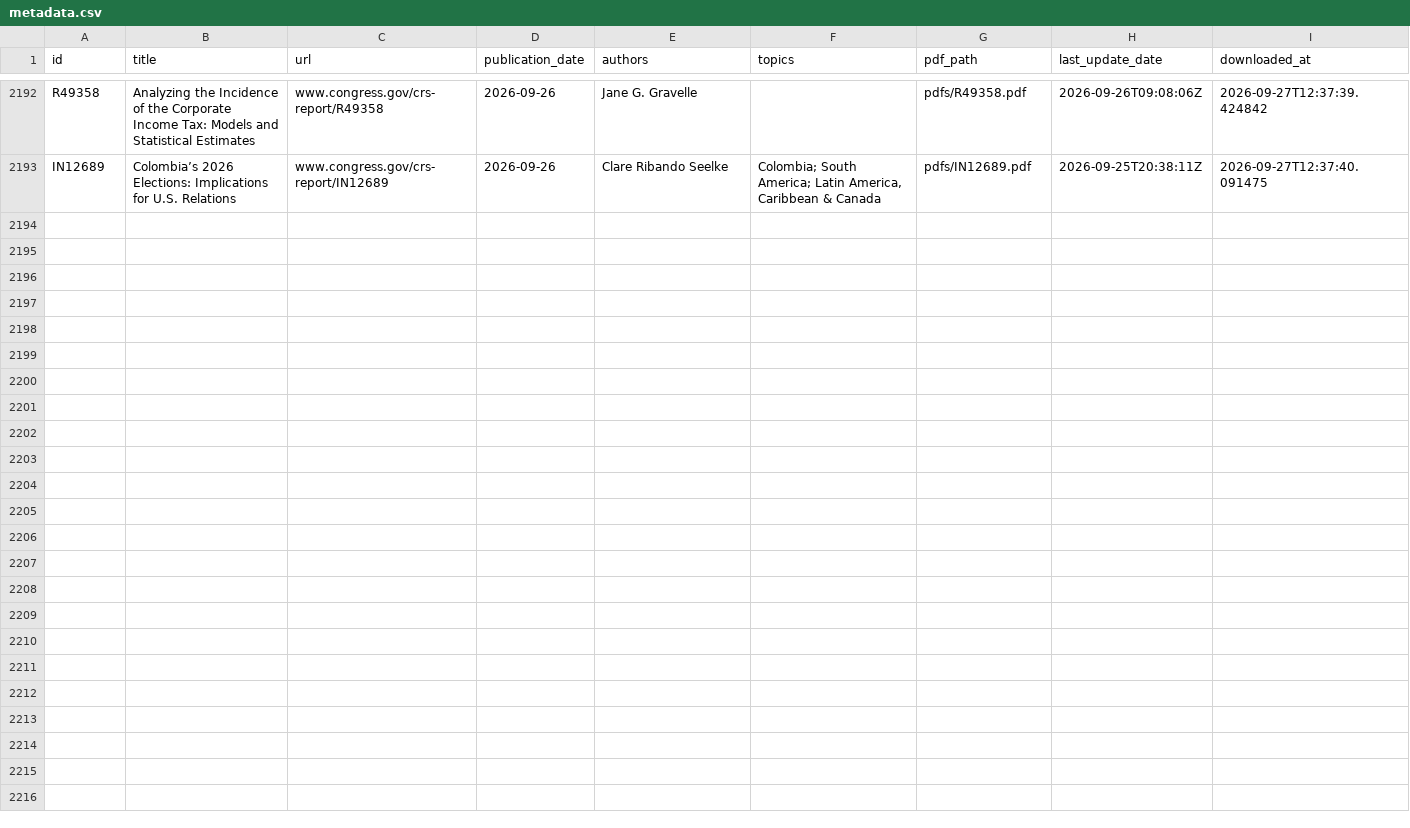
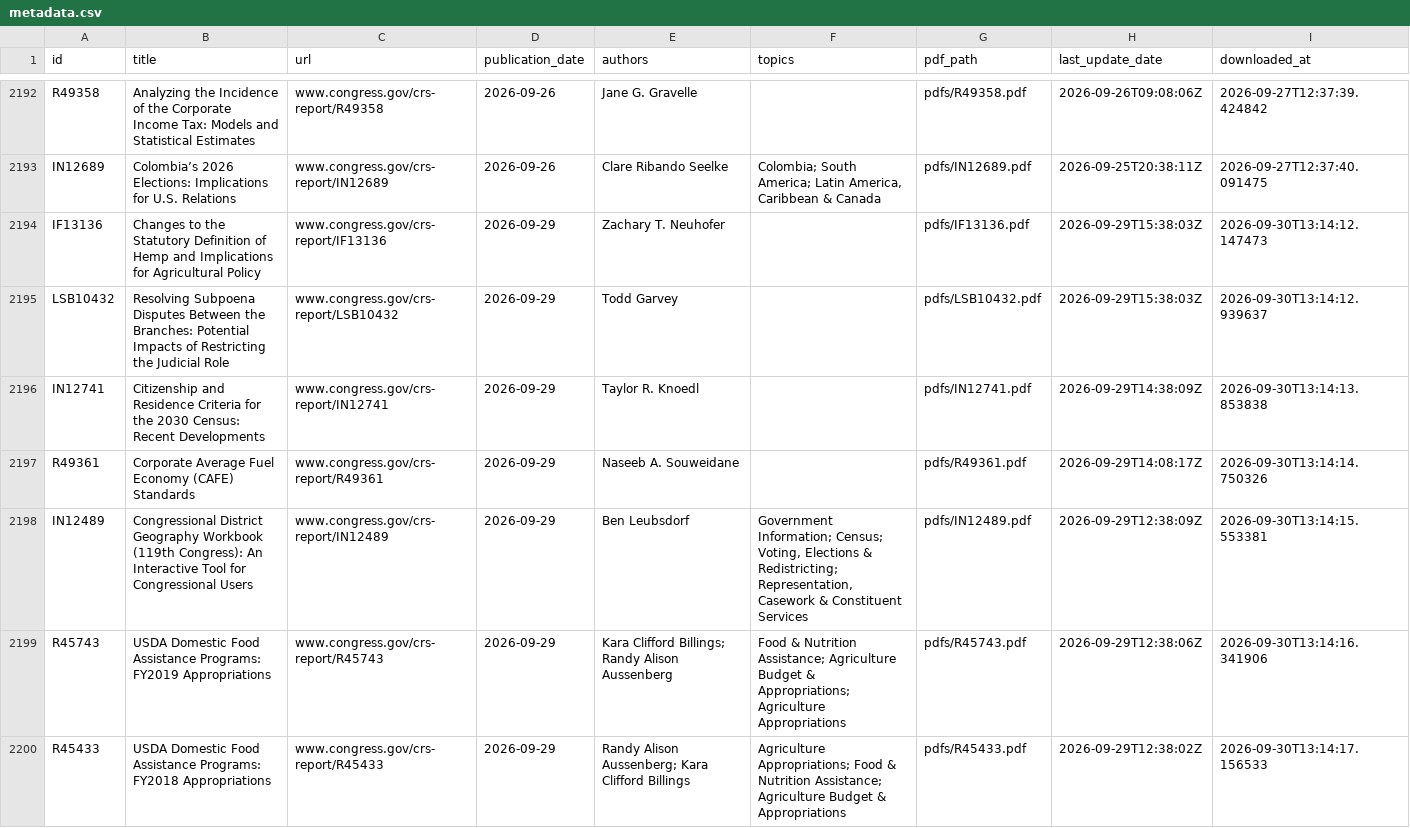
Before and after one commit to ProfAmiot/crs-downloader, a CSV file: data/metadata.csv, drawn as a sheet; only a part is shown, gaps mark what is left out; the diff names each change by its address in the sheet, - before the commit and + after, or states it on an @@ line.

```diff
--- a/data/metadata.csv
+++ b/data/metadata.csv
+row 2194: IF13136 | Changes to the Statutory Definition of Hemp and Implications for Agricultural Policy | www.congress.gov/crs-report/IF13136 | 2026-09-29 | Zachary T. Neuhofer |  | pdfs/IF13136.pdf | 2026-09-29T15:38:03Z | 2026-09-30T13:14:12.147473
+row 2195: LSB10432 | Resolving Subpoena Disputes Between the Branches: Potential Impacts of Restricting the Judicial Role | www.congress.gov/crs-report/LSB10432 | 2026-09-29 | Todd Garvey |  | pdfs/LSB10432.pdf | 2026-09-29T15:38:03Z | 2026-09-30T13:14:12.939637
+row 2196: IN12741 | Citizenship and Residence Criteria for the 2030 Census: Recent Developments | www.congress.gov/crs-report/IN12741 | 2026-09-29 | Taylor R. Knoedl |  | pdfs/IN12741.pdf | 2026-09-29T14:38:09Z | 2026-09-30T13:14:13.853838
+row 2197: R49361 | Corporate Average Fuel Economy (CAFE) Standards | www.congress.gov/crs-report/R49361 | 2026-09-29 | Naseeb A. Souweidane |  | pdfs/R49361.pdf | 2026-09-29T14:08:17Z | 2026-09-30T13:14:14.750326
+row 2198: IN12489 | Congressional District Geography Workbook (119th Congress): An Interactive Tool for Congressional Users | www.congress.gov/crs-report/IN12489 | 2026-09-29 | Ben Leubsdorf | Government Information; Census; Voting, Elections & Redistricting; Representation, Casework & Constituent Services | pdfs/IN12489.pdf | 2026-09-29T12:38:09Z | 2026-09-30T13:14:15.553381
+row 2199: R45743 | USDA Domestic Food Assistance Programs: FY2019 Appropriations | www.congress.gov/crs-report/R45743 | 2026-09-29 | Kara Clifford Billings; Randy Alison Aussenberg | Food & Nutrition Assistance; Agriculture Budget & Appropriations; Agriculture Appropriations | pdfs/R45743.pdf | 2026-09-29T12:38:06Z | 2026-09-30T13:14:16.341906
+row 2200: R45433 | USDA Domestic Food Assistance Programs: FY2018 Appropriations | www.congress.gov/crs-report/R45433 | 2026-09-29 | Randy Alison Aussenberg; Kara Clifford Billings | Agriculture Appropriations; Food & Nutrition Assistance; Agriculture Budget & Appropriations | pdfs/R45433.pdf | 2026-09-29T12:38:02Z | 2026-09-30T13:14:17.156533
```
Also changed, not shown: 1 other file.
